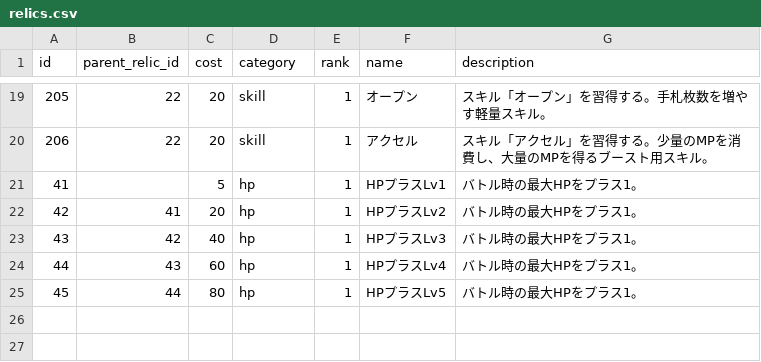
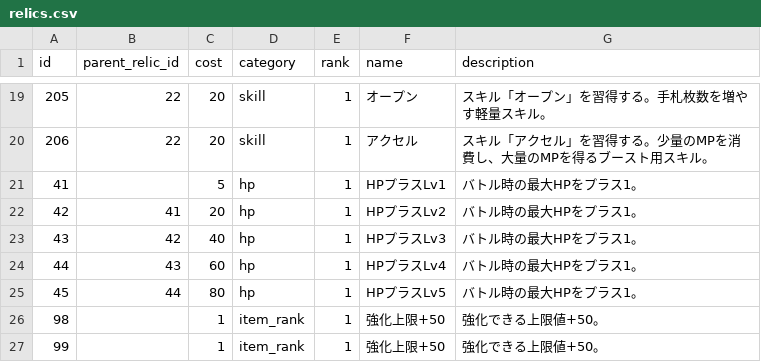
Before and after one commit to jyllsarta/stray-masterdata, a CSV file: seeds/relics.csv, drawn as a sheet; only a part is shown, gaps mark what is left out.

Commit message:
update by Masterdata Task 2021-01-19 20:49:16 +0900

```diff
--- a/seeds/relics.csv
+++ b/seeds/relics.csv
@@ -25 +25,3 @@ id,parent_relic_id,cost,category,rank,name,description
 45,44,80,hp,1,HPプラスLv5,バトル時の最大HPをプラス1。
+98,,1,item_rank,1,強化上限+50,強化できる上限値+50。
+99,,1,item_rank,1,強化上限+50,強化できる上限値+50。
```
